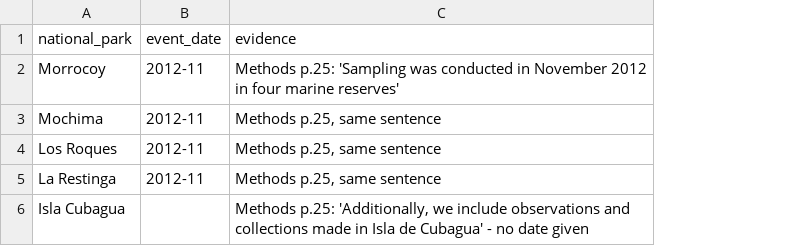
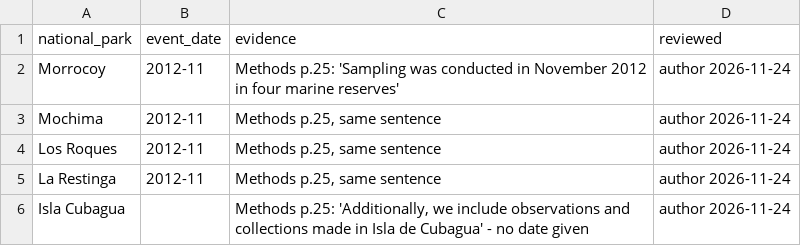
Before and after one commit to carlosehortiz-hub/Sea-anemones, a CSV file: mappings/event_dates.csv, drawn as a sheet; the diff names each change by its address in the sheet, - before the commit and + after, or states it on an @@ line.

Commit message:
chore(mappings): record author review of curated corrections
- name_variants and event_dates: reviewed column (author, 2026-11-24)
- locality_crosswalk: the three uncertain site->area links are now
  'rejected' (kept unlinked by the author) instead of 'needs_review'
- summary lists non-applied crosswalk rows by status; test asserts that
  only 'accepted' rows create parent links

No change to the canonical tables.

```diff
--- a/mappings/event_dates.csv
+++ b/mappings/event_dates.csv
+column D (reviewed), rows 2-6: all author 2026-11-24
```
Also changed, not shown: mappings/locality_crosswalk.csv, mappings/name_variants.csv, 3 other files.
